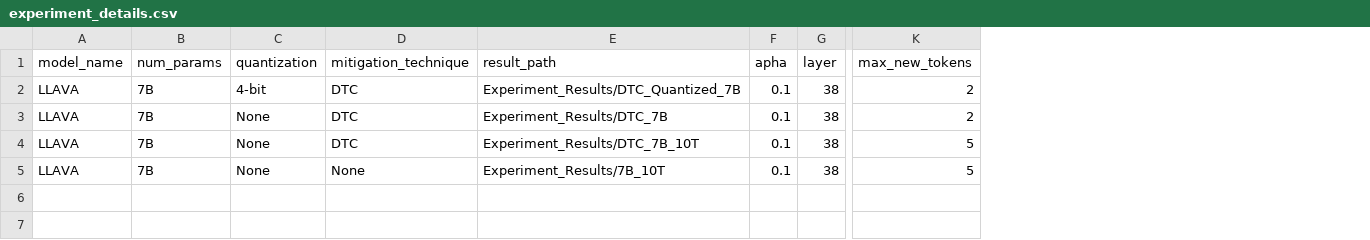
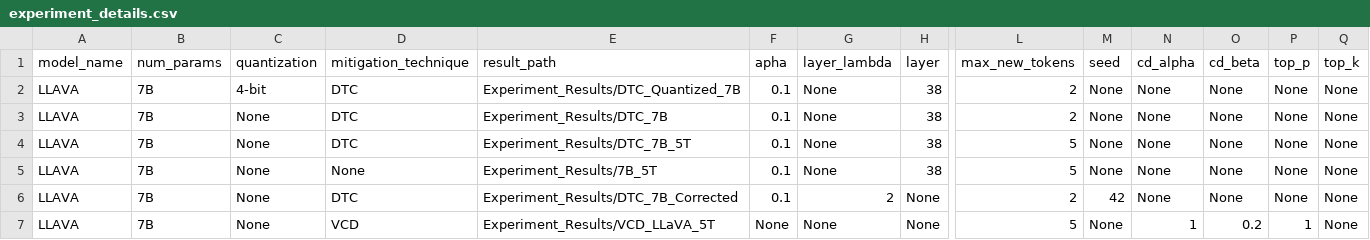
Before and after one commit to keshav22/Mitigate-Relation-Hallucination, a CSV file: Experiment_Results/experiment_details.csv, drawn as a sheet; only a part is shown, gaps mark what is left out; rows hold the shown columns only; the diff names each change by its address in the sheet, - before the commit and + after, or states it on an @@ line.

Commit message:
updated results and added new dtc

```diff
--- a/Experiment_Results/experiment_details.csv
+++ b/Experiment_Results/experiment_details.csv
+column G (layer_lambda), rows 2-5: all None
+column M (seed), rows 2-5: all None
+column N (cd_alpha), rows 2-5: all None
+column O (cd_beta), rows 2-5: all None
+column P (top_p), rows 2-5: all None
+column Q (top_k), rows 2-5: all None
-E4 (result_path): Experiment_Results/DTC_7B_10T
+E4 (result_path): Experiment_Results/DTC_7B_5T
-E5 (result_path): Experiment_Results/7B_10T
+E5 (result_path): Experiment_Results/7B_5T
+row 6: LLAVA | 7B | None | DTC | Experiment_Results/DTC_7B_Corrected | 0.1 | 2 | None | 2 | 42 | None | None | None | None
+row 7: LLAVA | 7B | None | VCD | Experiment_Results/VCD_LLaVA_5T | None | None | None | 5 | None | 1 | 0.2 | 1 | None
```
Also changed, not shown: 10 other files.
